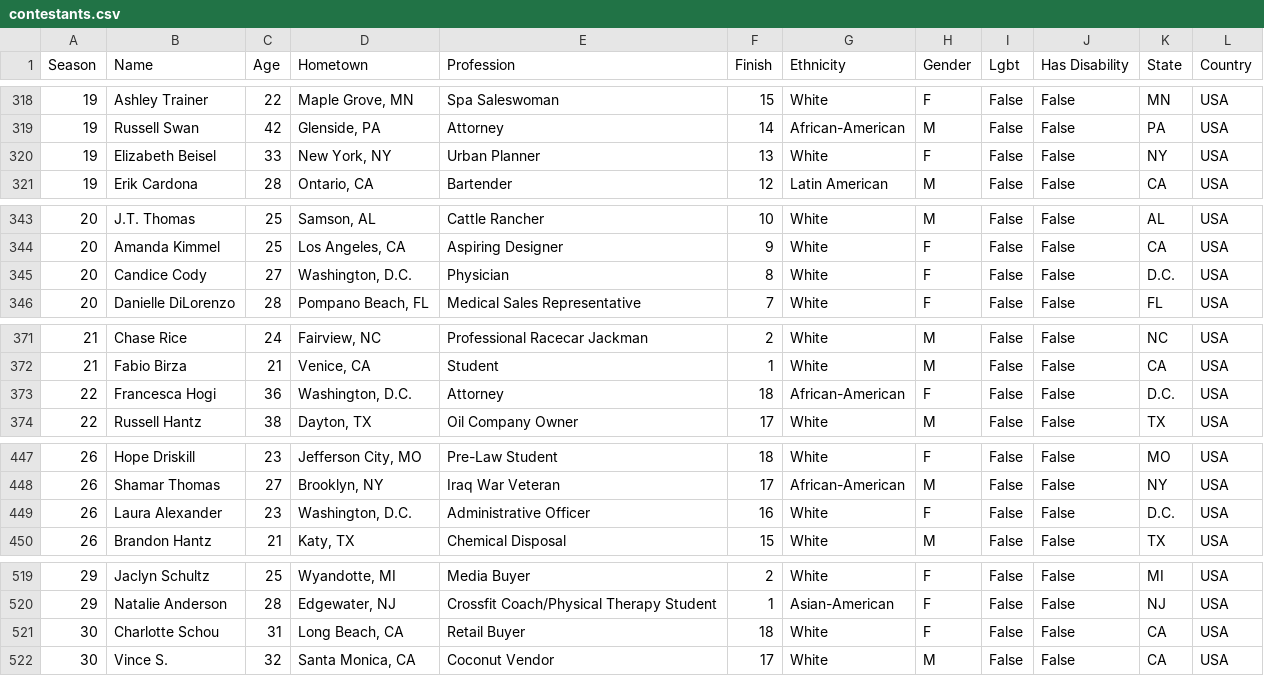
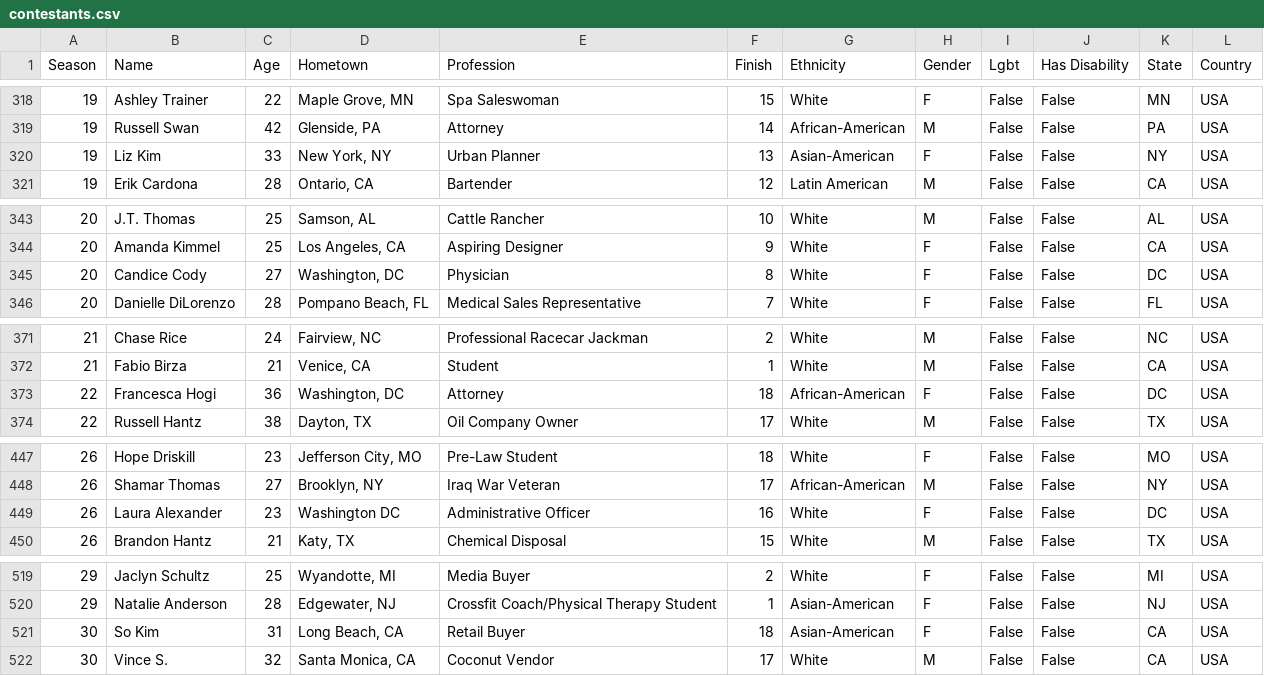
Before and after one commit to jubilbee/Survivor_EDA, a CSV file: contestants.csv, drawn as a sheet; only a part is shown, gaps mark what is left out; the diff covers the shown part only.

```diff
--- a/contestants.csv
+++ b/contestants.csv
@@ -319,3 +319,3 @@ Season,Name,Age,Hometown,Profession,Finish,Ethnicity,Gender,Lgbt,Has Disability,
 19,Russell Swan,42,"Glenside, PA",Attorney,14,African-American,M,False,False,PA,USA
-19,Elizabeth Beisel,33,"New York, NY",Urban Planner,13,White,F,False,False,NY,USA
+19,Liz Kim,33,"New York, NY",Urban Planner,13,Asian-American,F,False,False,NY,USA
 19,Erik Cardona,28,"Ontario, CA",Bartender,12,Latin American,M,False,False,CA,USA
@@ -344,3 +344,3 @@ Season,Name,Age,Hometown,Profession,Finish,Ethnicity,Gender,Lgbt,Has Disability,
 20,Amanda Kimmel,25,"Los Angeles, CA",Aspiring Designer,9,White,F,False,False,CA,USA
-20,Candice Cody,27,"Washington, D.C.",Physician,8,White,F,False,False,D.C.,USA
+20,Candice Cody,27,"Washington, DC",Physician,8,White,F,False,False,DC,USA
 20,Danielle DiLorenzo,28,"Pompano Beach, FL",Medical Sales Representative,7,White,F,False,False,FL,USA
@@ -372,3 +372,3 @@ Season,Name,Age,Hometown,Profession,Finish,Ethnicity,Gender,Lgbt,Has Disability,
 21,Fabio Birza,21,"Venice, CA",Student,1,White,M,False,False,CA,USA
-22,Francesca Hogi,36,"Washington, D.C.",Attorney,18,African-American,F,False,False,D.C.,USA
+22,Francesca Hogi,36,"Washington, DC",Attorney,18,African-American,F,False,False,DC,USA
 22,Russell Hantz,38,"Dayton, TX",Oil Company Owner,17,White,M,False,False,TX,USA
@@ -448,3 +448,3 @@ Season,Name,Age,Hometown,Profession,Finish,Ethnicity,Gender,Lgbt,Has Disability,
 26,Shamar Thomas,27,"Brooklyn, NY",Iraq War Veteran,17,African-American,M,False,False,NY,USA
-26,Laura Alexander,23,"Washington, D.C.",Administrative Officer,16,White,F,False,False,D.C.,USA
+26,Laura Alexander,23,Washington DC,Administrative Officer,16,White,F,False,False,DC,USA
 26,Brandon Hantz,21,"Katy, TX",Chemical Disposal,15,White,M,False,False,TX,USA
@@ -520,3 +520,3 @@ Season,Name,Age,Hometown,Profession,Finish,Ethnicity,Gender,Lgbt,Has Disability,
 29,Natalie Anderson,28,"Edgewater, NJ",Crossfit Coach/Physical Therapy Student,1,Asian-American,F,False,False,NJ,USA
-30,Charlotte Schou,31,"Long Beach, CA",Retail Buyer,18,White,F,False,False,CA,USA
+30,So Kim,31,"Long Beach, CA",Retail Buyer,18,Asian-American,F,False,False,CA,USA
 30,Vince S.,32,"Santa Monica, CA",Coconut Vendor,17,White,M,False,False,CA,USA
```
Also changed, not shown: 2 added rows, 2 removed rows, 11 moved rows and 45 edited cells elsewhere in this file, stats.csv, 4 other files.
